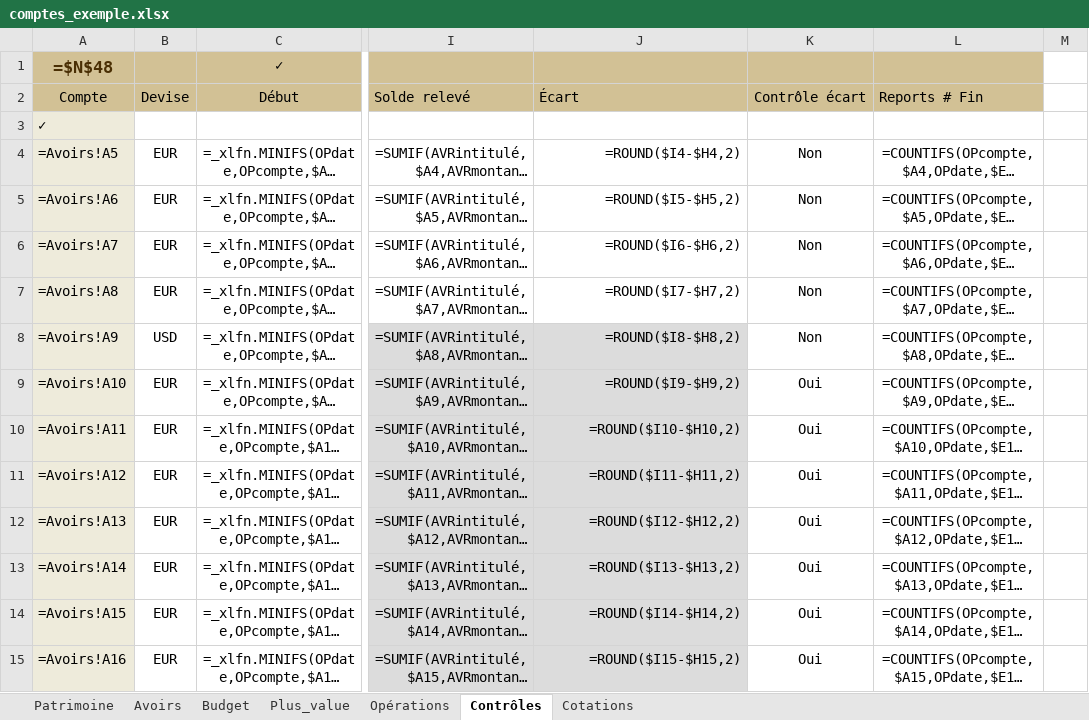
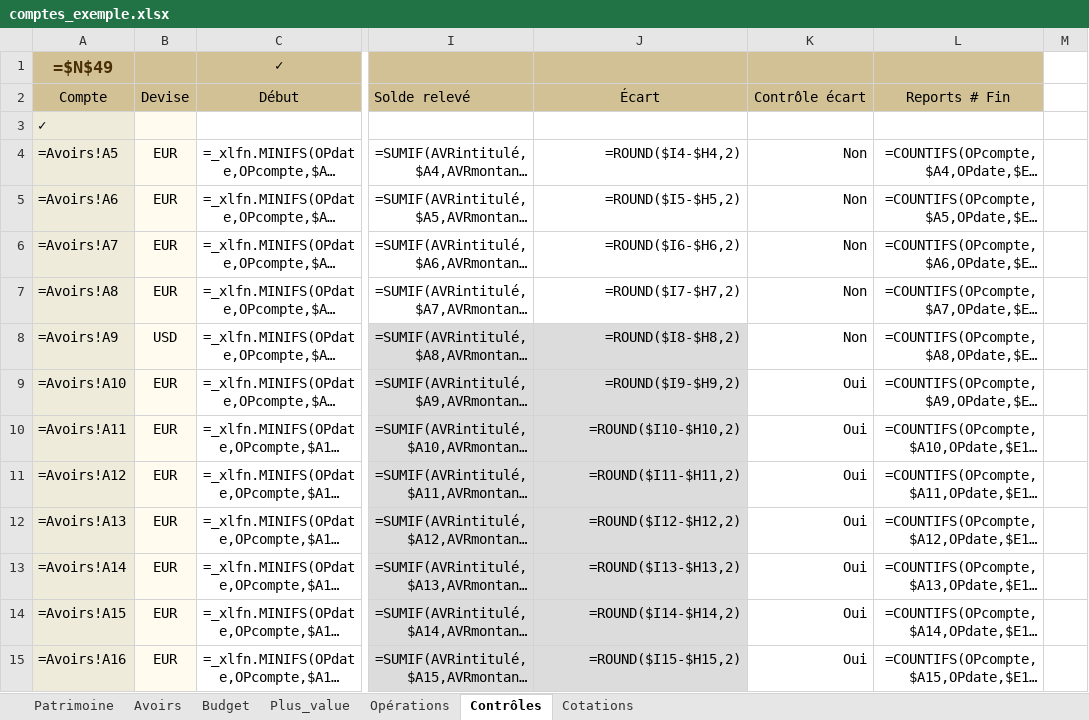
Before and after one commit to mlebas29/Compta, an Excel workbook: comptes_exemple.xlsx, sheet Contrôles, drawn as a sheet; only a part is shown, gaps mark what is left out; long unchanged cells end in …; values as stored, in another font and other column widths than the file's, no borders; formulas without a stored value are shown as written; conditional formats not drawn; the diff covers the shown part only; the diff names each change by its address in the sheet, - before the commit and + after, or states it on an @@ line.

```diff
--- a/comptes_exemple.xlsx (sheet Contrôles)
+++ b/comptes_exemple.xlsx (sheet Contrôles)
-A1 (Compte): =$N$48
+A1 (Compte): =$N$49
-J2 alignment: left
+J2 alignment: center
-L2 alignment: left
+L2 alignment: center
-B3:B15 fill: none
+B3:B15 fill: #FFFBEE
-K4:L15 alignment: center
+K4:L15 alignment: right
```
Also changed, not shown: 1 added row, 13 edited cells and cell formats elsewhere in this sheet, sheet Avoirs, sheet Patrimoine, sheet Cotations, sheet Plus_value, sheet Budget, sheet Opérations, comptes_template.xlsm, 6 other files.
